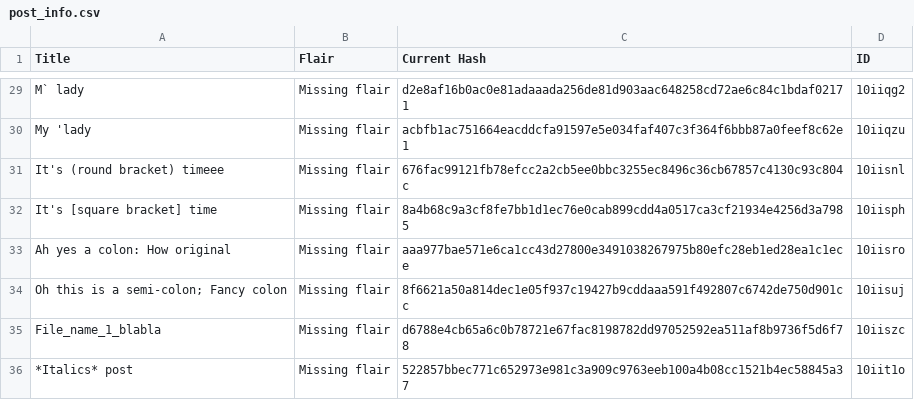
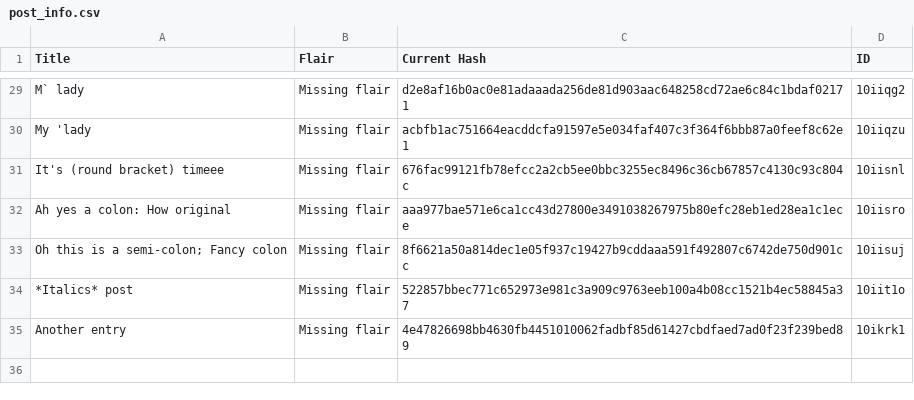
Before and after one commit to Khyta/EncyclopaediaBot, a CSV file: post_info.csv, drawn as a sheet; only a part is shown, gaps mark what is left out; removed rows and columns are numbered as before the commit, all else as after; the diff names each change by its address in the sheet, - before the commit and + after, or states it on an @@ line.

```diff
--- a/post_info.csv
+++ b/post_info.csv
-row 32: It's [square bracket] time | Missing flair | 8a4b68c9a3cf8fe7bb1d1ec76e0cab899cdd4a0517ca3cf21934e4256d3a7985 | 10iisph
-row 35: File_name_1_blabla | Missing flair | d6788e4cb65a6c0b78721e67fac8198782dd97052592ea511af8b9736f5d6f78 | 10iiszc
+row 35: Another entry | Missing flair | 4e47826698bb4630fb4451010062fadbf85d61427cbdfaed7ad0f23f239bed89 | 10ikrk1
```
Also changed, not shown: 3 other files.
